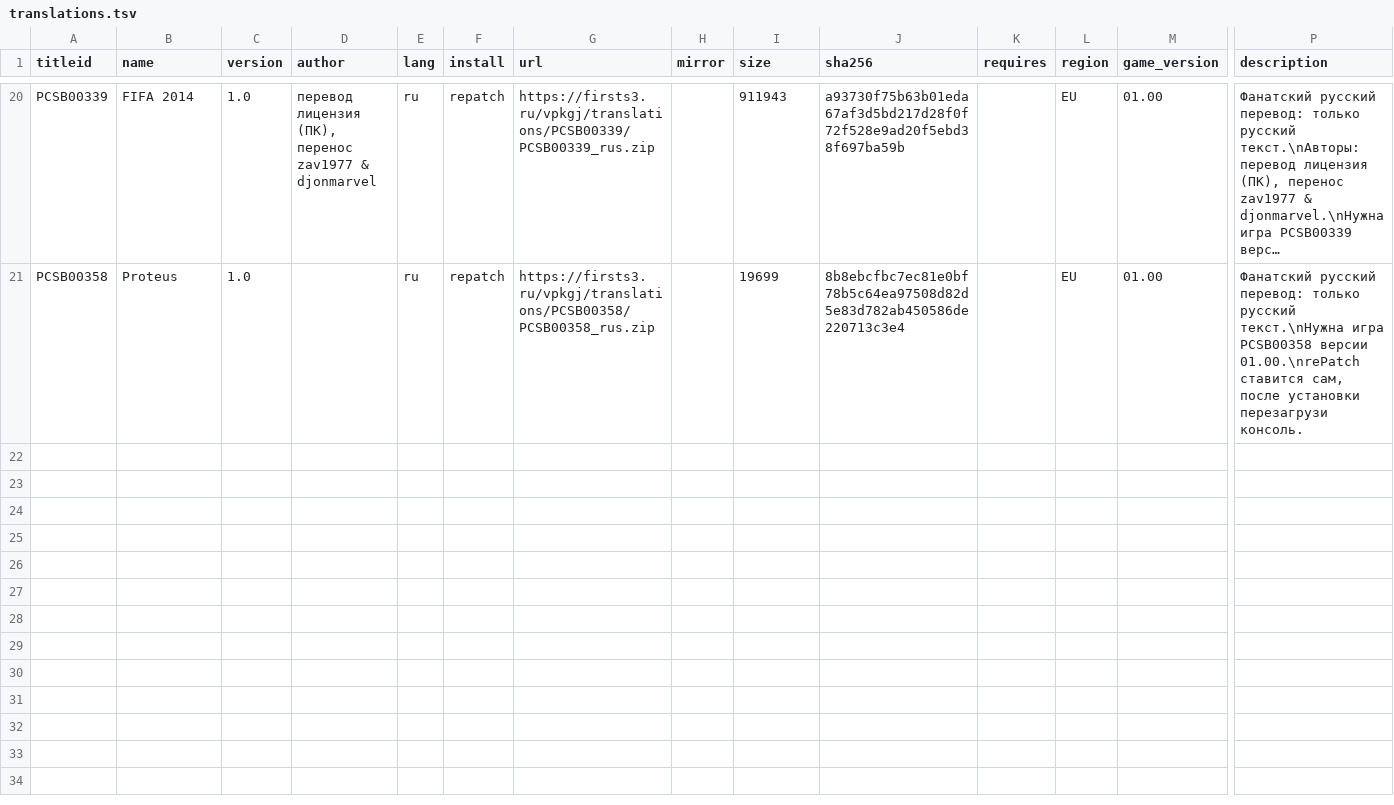
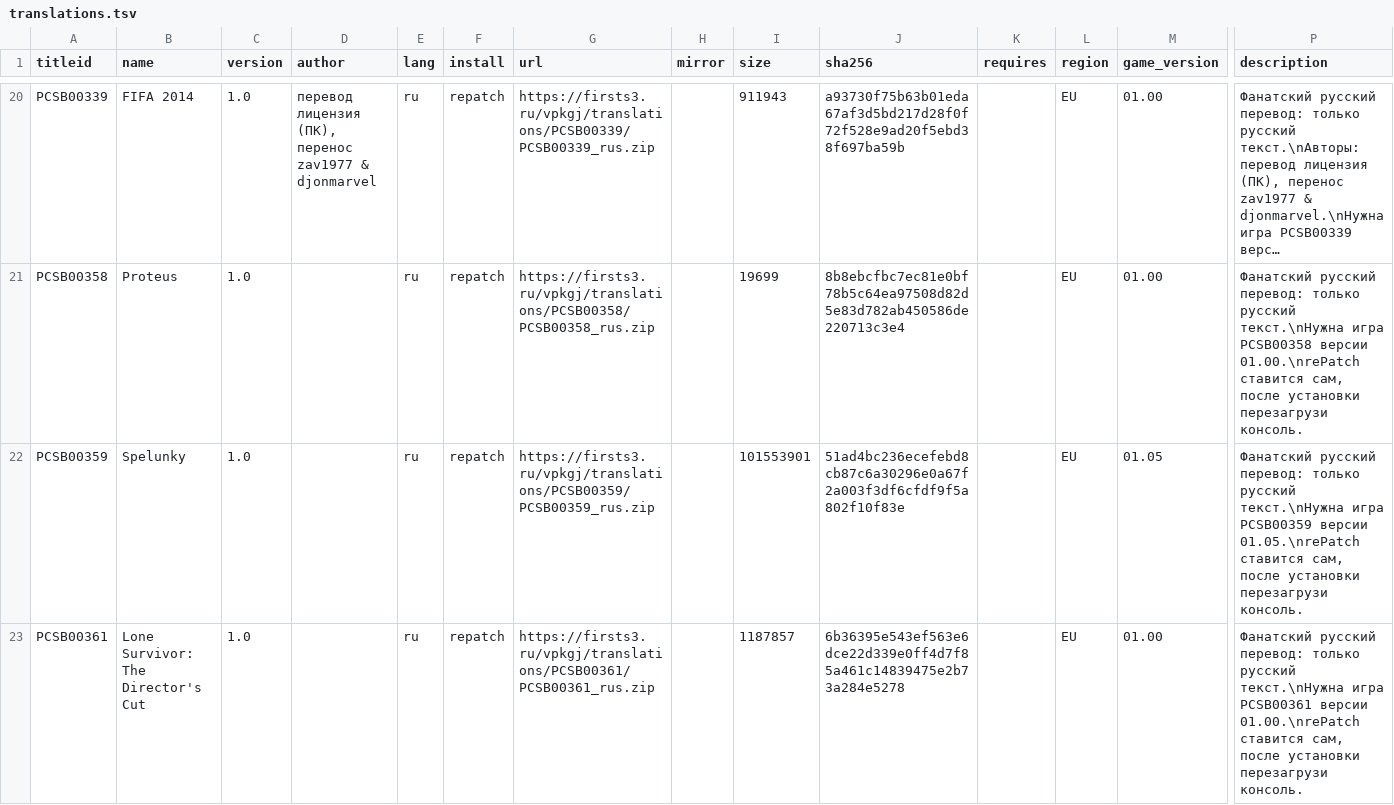
Before and after one commit to Risaro/vpkgj-db, a TSV file: catalog/translations.tsv, drawn as a sheet; only a part is shown, gaps mark what is left out; long unchanged cells end in …; rows hold the shown columns only; the diff covers the shown part only; the diff names each change by its address in the sheet, - before the commit and + after, or states it on an @@ line.

Commit message:
Avtoobnovlenie kataloga: novye data.zip i perevody

```diff
--- a/catalog/translations.tsv
+++ b/catalog/translations.tsv
+row 22: PCSB00359 | Spelunky | 1.0 |  | ru | repatch | https://firsts3.ru/vpkgj/translations/PCSB00359/PCSB00359_rus.zip |  | 101553901 | 51ad4bc236ecefebd8cb87c6a30296e0a67f2a003f3df6cfdf9f5a802f10f83e |  | EU | 01.05 | Фанатский русский перевод: только русский текст.\nНужна игра PCSB00359 версии 01.05.\nrePatch ставится сам, после установки перезагрузи консоль.
+row 23: PCSB00361 | Lone Survivor: The Director's Cut | 1.0 |  | ru | repatch | https://firsts3.ru/vpkgj/translations/PCSB00361/PCSB00361_rus.zip |  | 1187857 | 6b36395e543ef563e6dce22d339e0ff4d7f85a461c14839475e2b73a284e5278 |  | EU | 01.00 | Фанатский русский перевод: только русский текст.\nНужна игра PCSB00361 версии 01.00.\nrePatch ставится сам, после установки перезагрузи консоль.
```
Also changed, not shown: 4 added rows elsewhere in this file, 1 other file.
